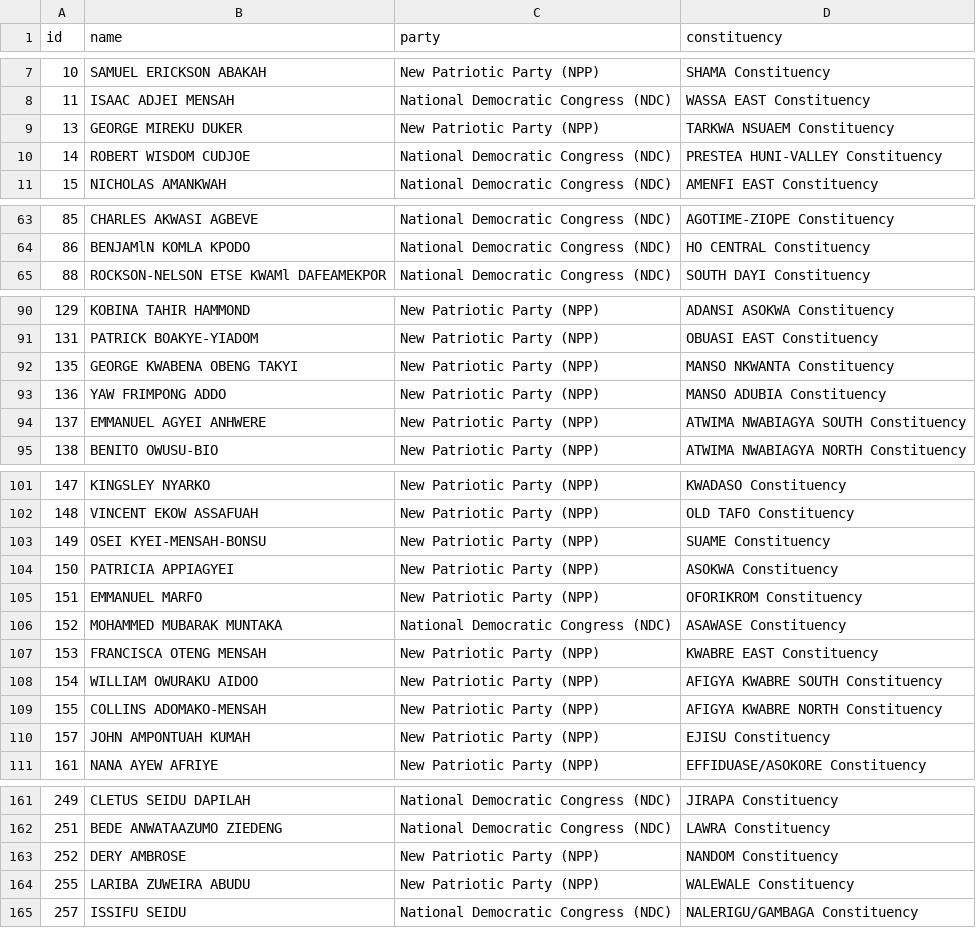
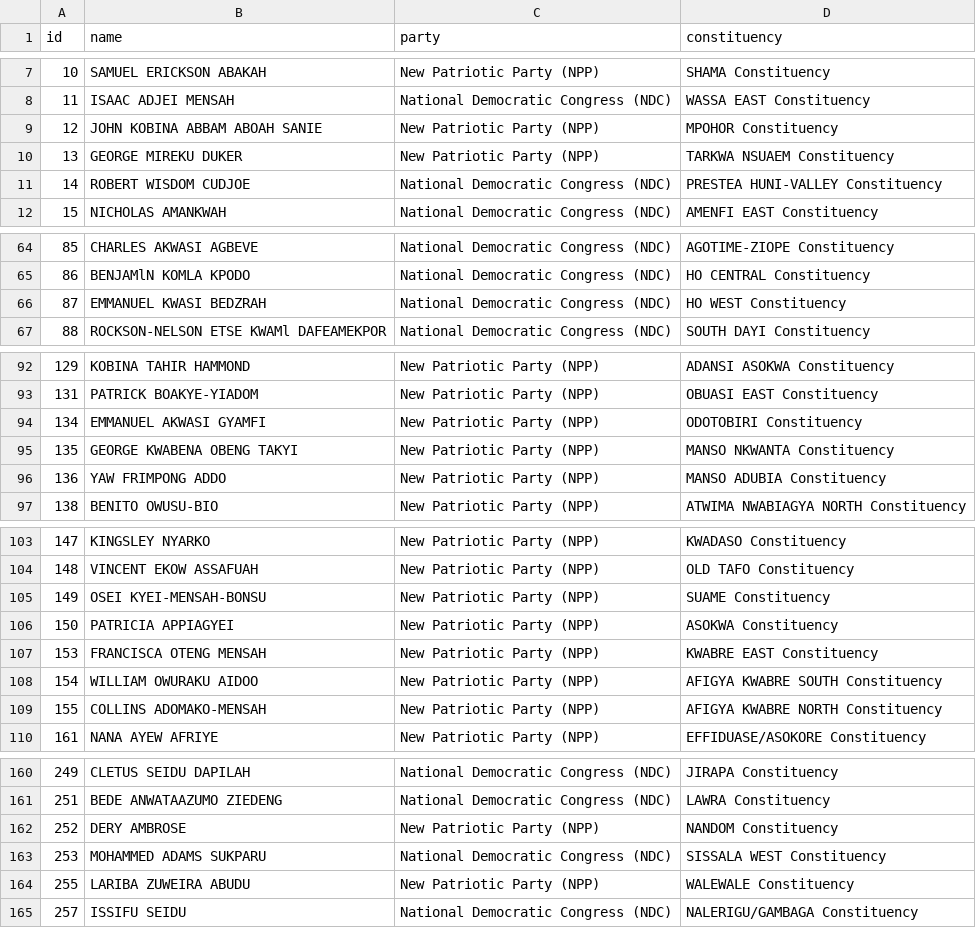
Before and after one commit to every-politician-scrapers/ghana-parliament, a CSV file: data/official.csv, drawn as a sheet; only a part is shown, gaps mark what is left out.

```diff
--- a/data/official.csv
+++ b/data/official.csv
@@ -8,2 +8,3 @@ id,name,party,constituency
 11,ISAAC ADJEI MENSAH,National Democratic Congress (NDC),WASSA EAST Constituency
+12,JOHN KOBINA ABBAM ABOAH SANIE,New Patriotic Party (NPP),MPOHOR Constituency
 13,GEORGE MIREKU DUKER,New Patriotic Party (NPP),TARKWA NSUAEM Constituency
@@ -64,2 +65,3 @@ id,name,party,constituency
 86,BENJAMlN KOMLA KPODO,National Democratic Congress (NDC),HO CENTRAL Constituency
+87,EMMANUEL KWASI BEDZRAH,National Democratic Congress (NDC),HO WEST Constituency
 88,ROCKSON-NELSON ETSE KWAMl DAFEAMEKPOR,National Democratic Congress (NDC),SOUTH DAYI Constituency
@@ -91,5 +93,5 @@ id,name,party,constituency
 131,PATRICK BOAKYE-YIADOM,New Patriotic Party (NPP),OBUASI EAST Constituency
+134,EMMANUEL AKWASI GYAMFI,New Patriotic Party (NPP),ODOTOBIRI Constituency
 135,GEORGE KWABENA OBENG TAKYI,New Patriotic Party (NPP),MANSO NKWANTA Constituency
 136,YAW FRIMPONG ADDO,New Patriotic Party (NPP),MANSO ADUBIA Constituency
-137,EMMANUEL AGYEI ANHWERE,New Patriotic Party (NPP),ATWIMA NWABIAGYA SOUTH Constituency
 138,BENITO OWUSU-BIO,New Patriotic Party (NPP),ATWIMA NWABIAGYA NORTH Constituency
@@ -104,4 +106,2 @@ id,name,party,constituency
 150,PATRICIA APPIAGYEI,New Patriotic Party (NPP),ASOKWA Constituency
-151,EMMANUEL MARFO,New Patriotic Party (NPP),OFORIKROM Constituency
-152,MOHAMMED MUBARAK MUNTAKA,National Democratic Congress (NDC),ASAWASE Constituency
 153,FRANCISCA OTENG MENSAH,New Patriotic Party (NPP),KWABRE EAST Constituency
@@ -109,3 +109,2 @@ id,name,party,constituency
 155,COLLINS ADOMAKO-MENSAH,New Patriotic Party (NPP),AFIGYA KWABRE NORTH Constituency
-157,JOHN AMPONTUAH KUMAH,New Patriotic Party (NPP),EJISU Constituency
 161,NANA AYEW AFRIYE,New Patriotic Party (NPP),EFFIDUASE/ASOKORE Constituency
@@ -163,2 +162,3 @@ id,name,party,constituency
 252,DERY AMBROSE,New Patriotic Party (NPP),NANDOM Constituency
+253,MOHAMMED ADAMS SUKPARU,National Democratic Congress (NDC),SISSALA WEST Constituency
 255,LARIBA ZUWEIRA ABUDU,New Patriotic Party (NPP),WALEWALE Constituency
```
Also changed, not shown: data/diff.csv.
